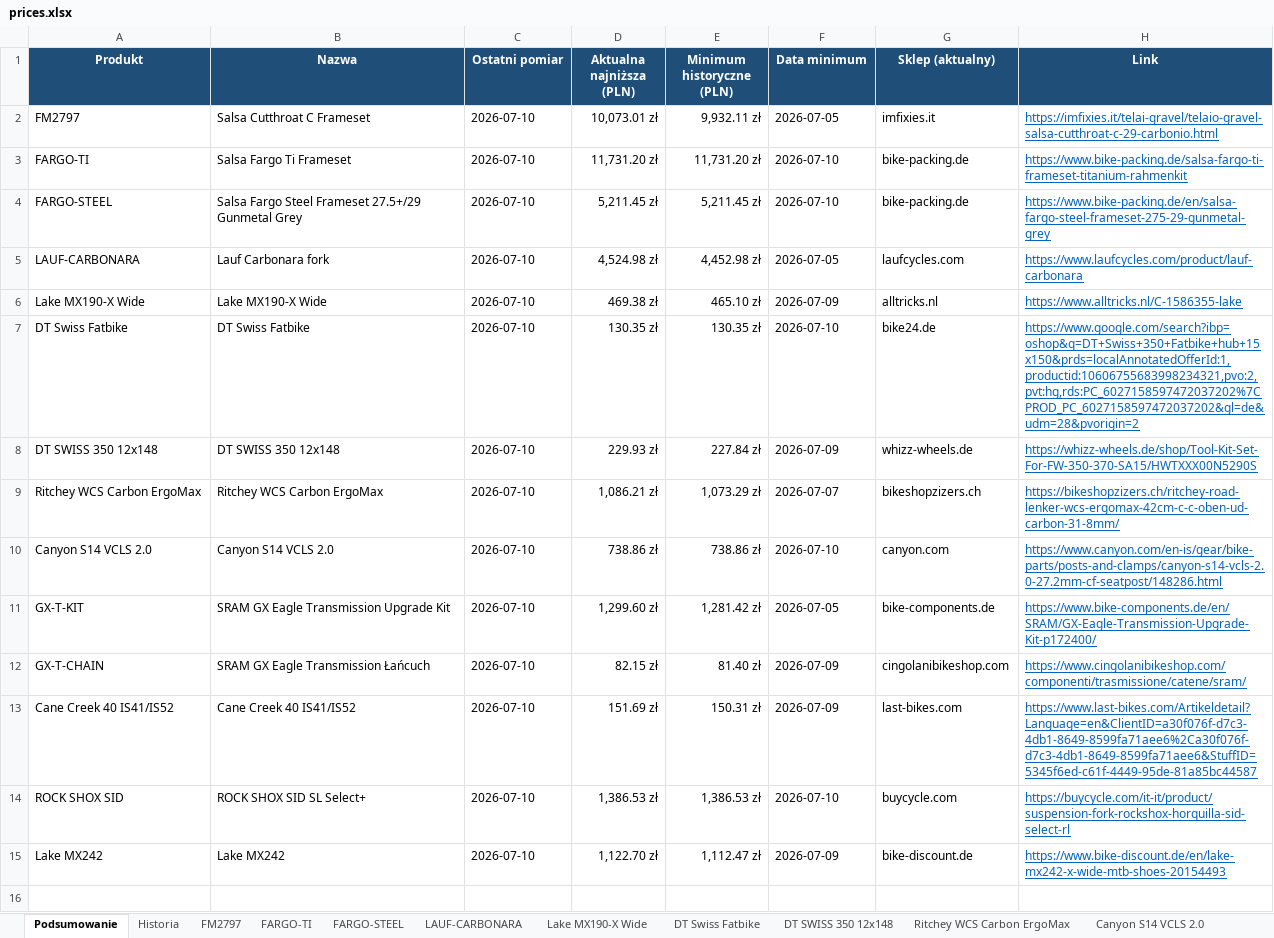
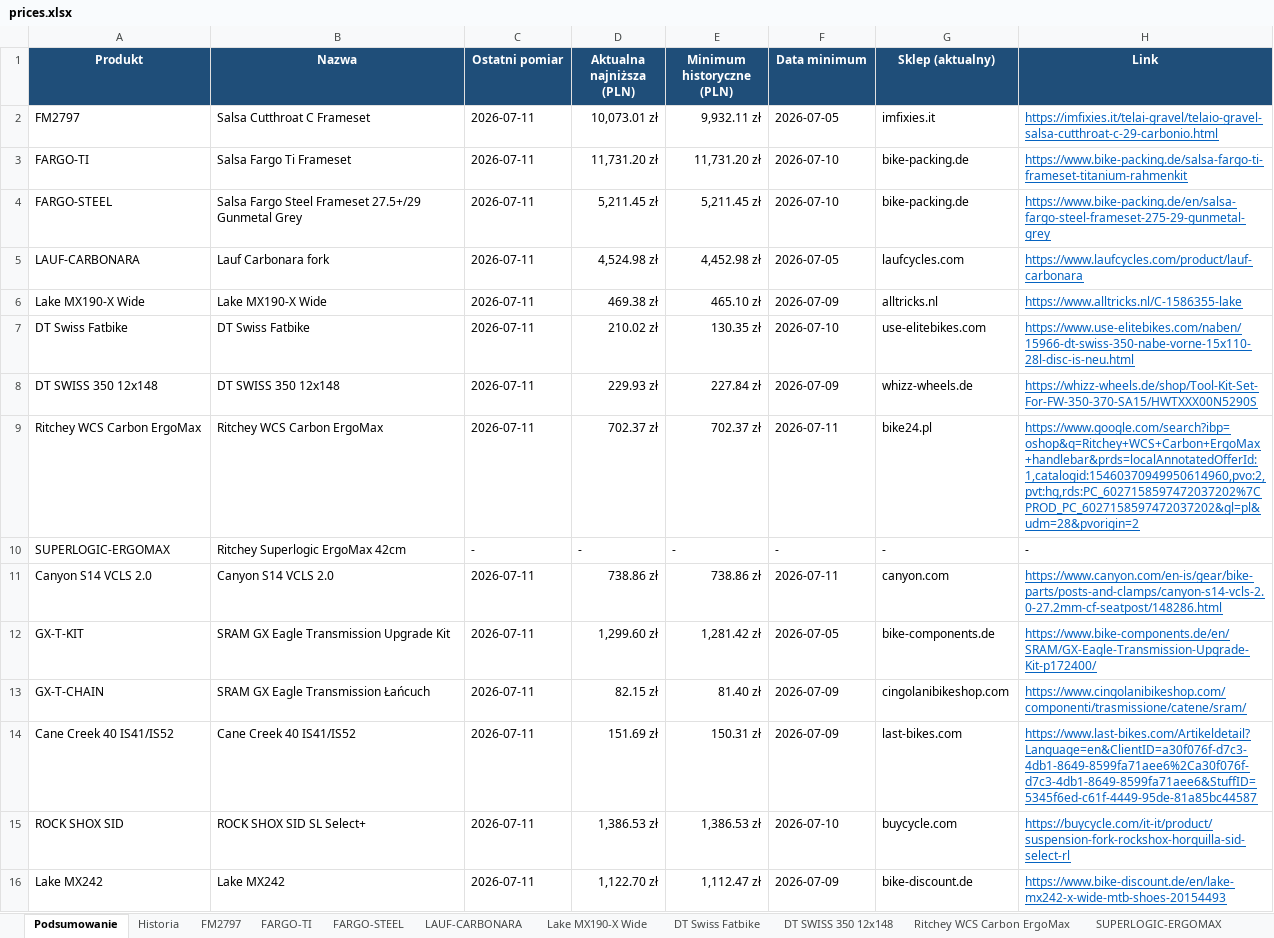
Before and after one commit to Wotjek/PriceChecker, an Excel workbook: output/prices.xlsx, sheet Podsumowanie, drawn as a sheet; values as stored, in another font and other column widths than the file's, no borders; addresses are those after the commit; the diff names each change by its address in the sheet, - before the commit and + after, or states it on an @@ line.

```diff
--- a/output/prices.xlsx (sheet Podsumowanie)
+++ b/output/prices.xlsx (sheet Podsumowanie)
+sheet tab: SUPERLOGIC-ERGOMAX
-C2:C9 (Ostatni pomiar): 2026-07-10
+C2:C9 (Ostatni pomiar): 2026-07-11
-D7 (Aktualna najniższa (PLN)): 130.35 zł
+D7 (Aktualna najniższa (PLN)): 210.02 zł
-G7 (Sklep (aktualny)): bike24.de
+G7 (Sklep (aktualny)): use-elitebikes.com
-H7 (Link): https://www.google.com/search?ibp=oshop&q=DT+Swiss+350+Fatbike+hub+15x150&prds=localAnnotatedOfferId:1,productid:10606755683998234321,pvo:2,pvt:hg,rds:PC_6027158597472037202%7CPROD_PC_6027158597472037202&gl=de&udm=28&pvorigin=2
+H7 (Link): https://www.use-elitebikes.com/naben/15966-dt-swiss-350-nabe-vorne-15x110-28l-disc-is-neu.html
-D9 (Aktualna najniższa (PLN)): 1,086.21 zł
+D9 (Aktualna najniższa (PLN)): 702.37 zł
-E9 (Minimum historyczne (PLN)): 1,073.29 zł
+E9 (Minimum historyczne (PLN)): 702.37 zł
-F9 (Data minimum): 2026-07-07
+F9 (Data minimum): 2026-07-11
-G9 (Sklep (aktualny)): bikeshopzizers.ch
+G9 (Sklep (aktualny)): bike24.pl
-H9 (Link): https://bikeshopzizers.ch/ritchey-road-lenker-wcs-ergomax-42cm-c-c-oben-ud-carbon-31-8mm/
+H9 (Link): https://www.google.com/search?ibp=oshop&q=Ritchey+WCS+Carbon+ErgoMax+handlebar&prds=localAnnotatedOfferId:1,catalogid:15460370949950614960,pvo:2,pvt:hg,rds:PC_6027158597472037202%7CPROD_PC_6027158597472037202&gl=pl&udm=28&pvorigin=2
+row 10: SUPERLOGIC-ERGOMAX | Ritchey Superlogic ErgoMax 42cm | - | - | - | - | - | -
-C11:C16 (Ostatni pomiar): 2026-07-10
+C11:C16 (Ostatni pomiar): 2026-07-11
-F11 (Data minimum): 2026-07-10
+F11 (Data minimum): 2026-07-11
```
Also changed, not shown: sheet Historia, sheet Canyon S14 VCLS 2.0, sheet FARGO-TI, sheet FARGO-STEEL, sheet Lake MX242, sheet ROCK SHOX SID, 9 more sheets, charts or pictures, 8 other files.
